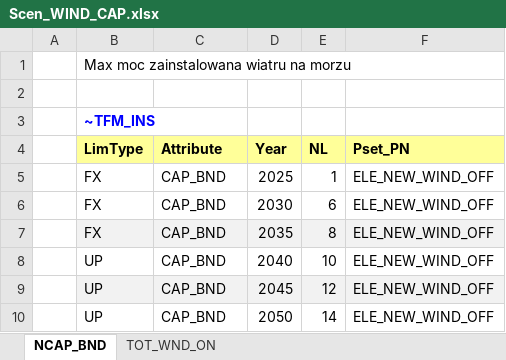
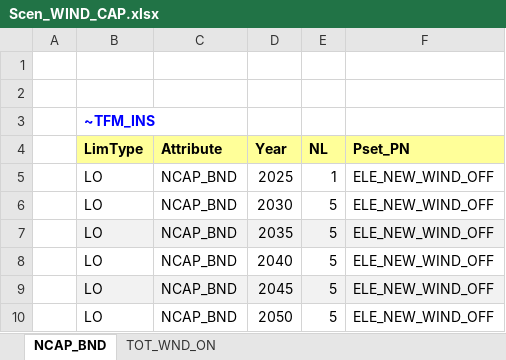
Before and after one commit to kaixiangfeng/TIMES, an Excel workbook: SuppXLS/Scen_WIND_CAP.xlsx, sheet NCAP_BND, drawn as a sheet; values as stored, in another font and other column widths than the file's, no borders; the diff names each change by its address in the sheet, - before the commit and + after, or states it on an @@ line.

```diff
--- a/SuppXLS/Scen_WIND_CAP.xlsx (sheet NCAP_BND)
+++ b/SuppXLS/Scen_WIND_CAP.xlsx (sheet NCAP_BND)
-B1 (LimType): Max moc zainstalowana wiatru na morzu
+B1 (LimType): (empty)
-B5:B7 (LimType): FX
+B5:B7 (LimType): LO
-C5:C10 (Attribute): CAP_BND
+C5:C10 (Attribute): NCAP_BND
-E6 (NL): 6
+E6 (NL): 5
-E7 (NL): 8
+E7 (NL): 5
-B8:B10 (LimType): UP
+B8:B10 (LimType): LO
-E8 (NL): 10
+E8 (NL): 5
-E9 (NL): 12
+E9 (NL): 5
-E10 (NL): 14
+E10 (NL): 5
```
Also changed, not shown: sheet TOT_WND_ON, 8 other files.
